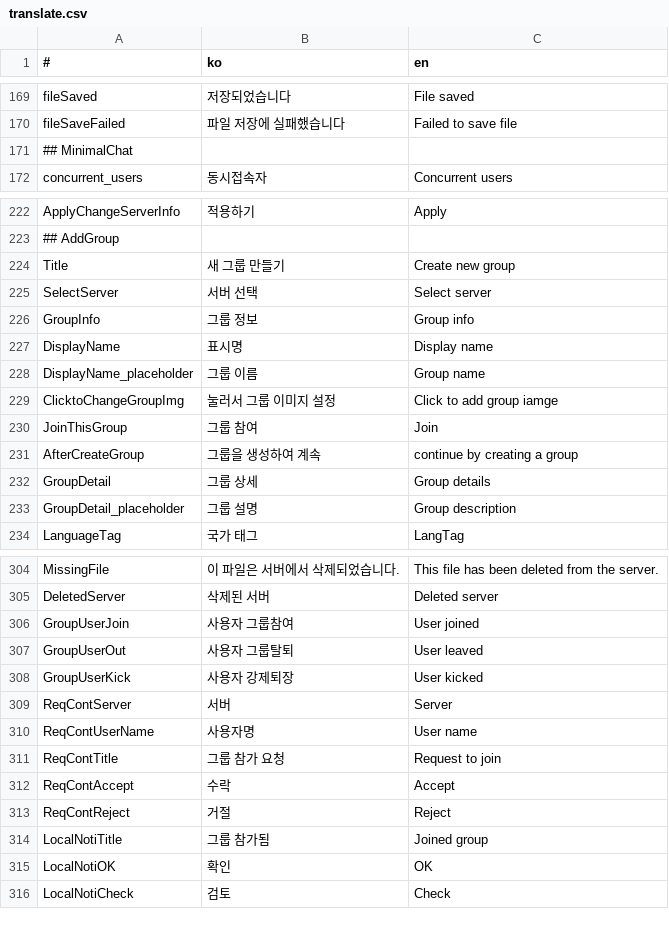
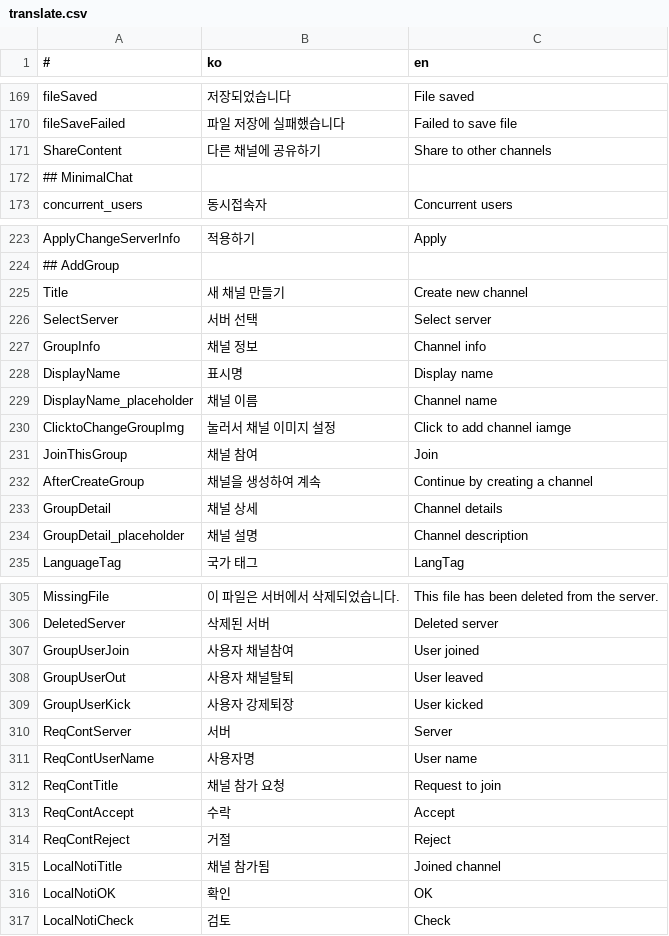
Before and after one commit to is2you2/is2you2.github.io, a CSV file: pjcone_pwa/assets/data/translate.csv, drawn as a sheet; only a part is shown, gaps mark what is left out; the diff covers the shown part only.

```diff
--- a/pjcone_pwa/assets/data/translate.csv
+++ b/pjcone_pwa/assets/data/translate.csv
@@ -170,2 +170,3 @@ fileSaved,저장되었습니다,File saved
 fileSaveFailed,파일 저장에 실패했습니다,Failed to save file
+ShareContent,다른 채널에 공유하기,Share to other channels
 ## MinimalChat,,
@@ -223,12 +224,12 @@ ApplyChangeServerInfo,적용하기,Apply
 ## AddGroup,,
-Title,새 그룹 만들기,Create new group
+Title,새 채널 만들기,Create new channel
 SelectServer,서버 선택,Select server
-GroupInfo,그룹 정보,Group info
+GroupInfo,채널 정보,Channel info
 DisplayName,표시명,Display name
-DisplayName_placeholder,그룹 이름,Group name
-ClicktoChangeGroupImg,눌러서 그룹 이미지 설정,Click to add group iamge
-JoinThisGroup,그룹 참여,Join
-AfterCreateGroup,그룹을 생성하여 계속,continue by creating a group
-GroupDetail,그룹 상세,Group details
-GroupDetail_placeholder,그룹 설명,Group description
+DisplayName_placeholder,채널 이름,Channel name
+ClicktoChangeGroupImg,눌러서 채널 이미지 설정,Click to add channel iamge
+JoinThisGroup,채널 참여,Join
+AfterCreateGroup,채널을 생성하여 계속,Continue by creating a channel
+GroupDetail,채널 상세,Channel details
+GroupDetail_placeholder,채널 설명,Channel description
 LanguageTag,국가 태그,LangTag
@@ -305,4 +306,4 @@ MissingFile,이 파일은 서버에서 삭제되었습니다.,This file has been
 DeletedServer,삭제된 서버,Deleted server
-GroupUserJoin,사용자 그룹참여,User joined
-GroupUserOut,사용자 그룹탈퇴,User leaved
+GroupUserJoin,사용자 채널참여,User joined
+GroupUserOut,사용자 채널탈퇴,User leaved
 GroupUserKick,사용자 강제퇴장,User kicked
@@ -310,6 +311,6 @@ ReqContServer,서버,Server
 ReqContUserName,사용자명,User name
-ReqContTitle,그룹 참가 요청,Request to join
+ReqContTitle,채널 참가 요청,Request to join
 ReqContAccept,수락,Accept
 ReqContReject,거절,Reject
-LocalNotiTitle,그룹 참가됨,Joined group
+LocalNotiTitle,채널 참가됨,Joined channel
 LocalNotiOK,확인,OK
```
Also changed, not shown: 4 added rows and 33 edited cells elsewhere in this file, 13 other files.
